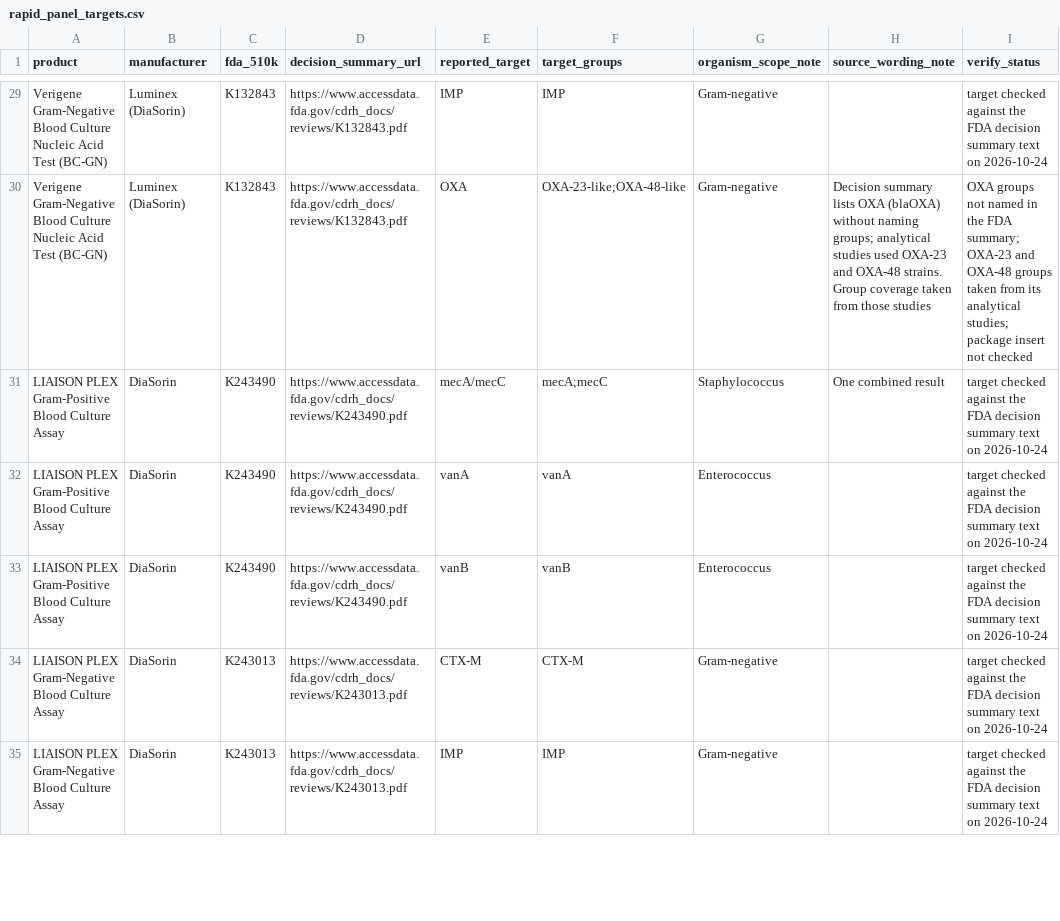
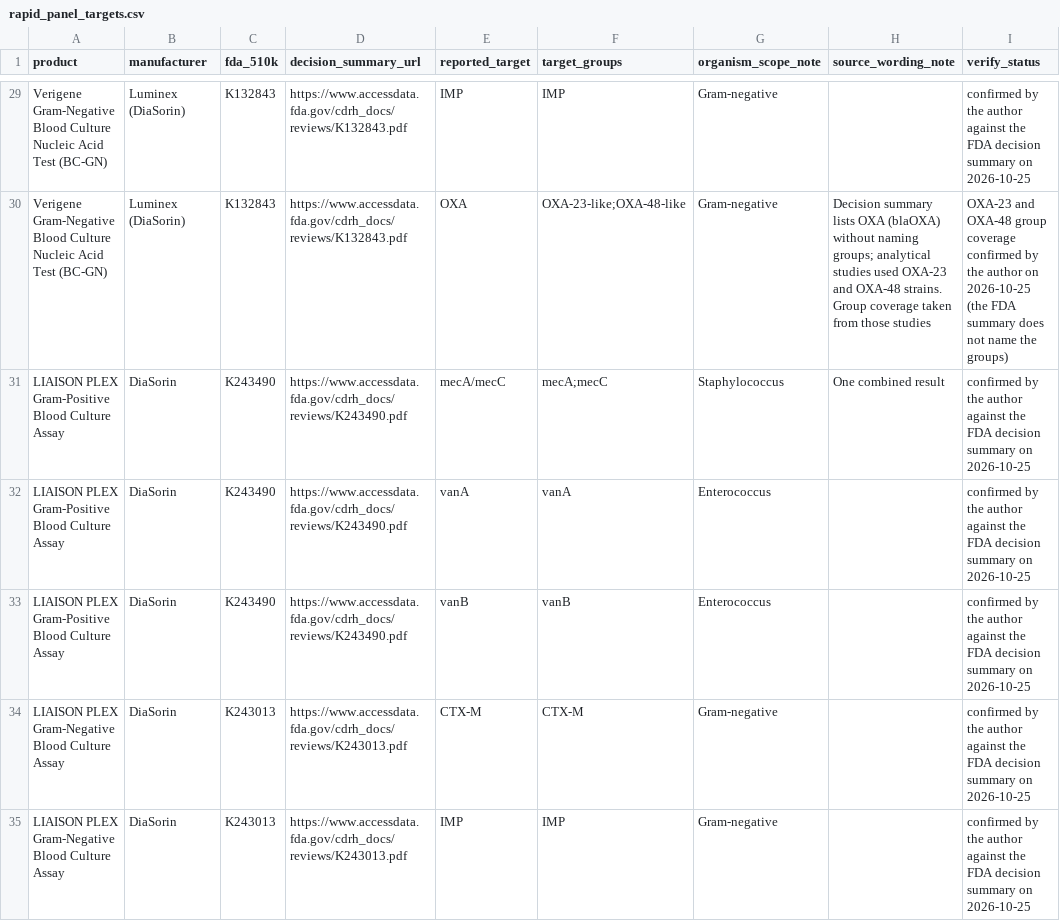
Before and after one commit to FatimaAbdulwahab/ar-isolate-bank-panel-crosswalk, a CSV file: reference/rapid_panel_targets.csv, drawn as a sheet; only a part is shown, gaps mark what is left out; the diff covers the shown part only; the diff names each change by its address in the sheet, - before the commit and + after, or states it on an @@ line.

```diff
--- a/reference/rapid_panel_targets.csv
+++ b/reference/rapid_panel_targets.csv
-I29 (verify_status): target checked against the FDA decision summary text on 2026-10-24
+I29 (verify_status): confirmed by the author against the FDA decision summary on 2026-10-25
-I30 (verify_status): OXA groups not named in the FDA summary; OXA-23 and OXA-48 groups taken from its analytical studies; package insert not checked
+I30 (verify_status): OXA-23 and OXA-48 group coverage confirmed by the author on 2026-10-25 (the FDA summary does not name the groups)
-I31:I35 (verify_status): target checked against the FDA decision summary text on 2026-10-24
+I31:I35 (verify_status): confirmed by the author against the FDA decision summary on 2026-10-25
```
Also changed, not shown: 33 edited cells elsewhere in this file, 5 other files.
